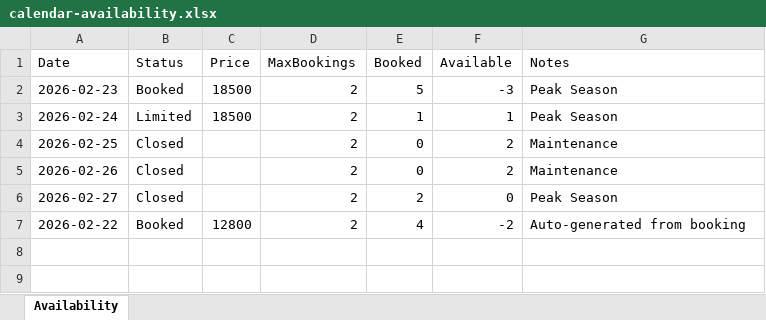
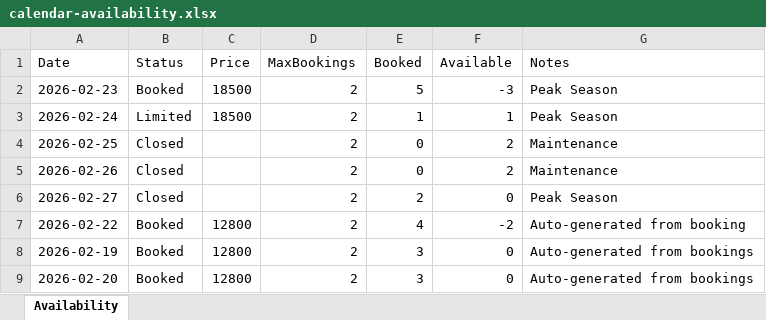
Before and after one commit to ZeroDegreeStation/Calendar, an Excel workbook: data/calendar-availability.xlsx, sheet Availability, drawn as a sheet; values as stored, in another font and other column widths than the file's, no borders; the diff names each change by its address in the sheet, - before the commit and + after, or states it on an @@ line.

Commit message:
Update availability: 2/16/2026, 5:18:26 PM - 8 overrides

```diff
--- a/data/calendar-availability.xlsx (sheet Availability)
+++ b/data/calendar-availability.xlsx (sheet Availability)
+row 8: 2026-02-19 | Booked | 12800 | 2 | 3 | 0 | Auto-generated from bookings
+row 9: 2026-02-20 | Booked | 12800 | 2 | 3 | 0 | Auto-generated from bookings
```
